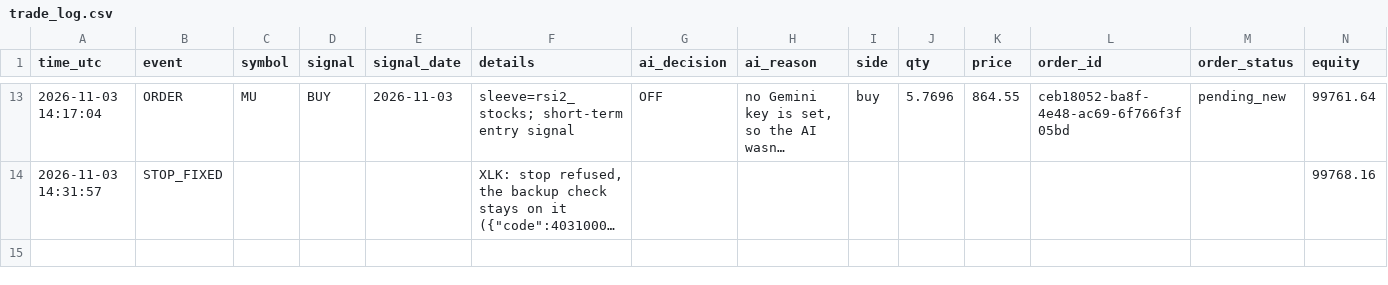
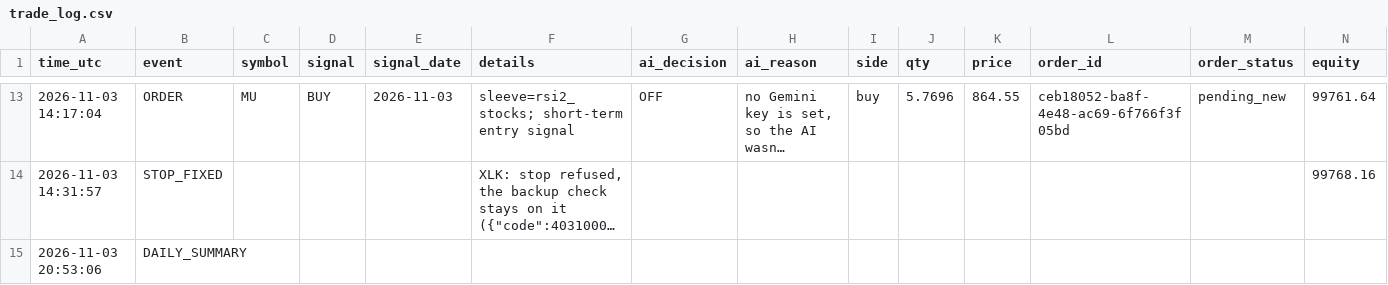
Before and after one commit to R1pperr/trading-bot, a CSV file: logs/trade_log.csv, drawn as a sheet; only a part is shown, gaps mark what is left out; long unchanged cells end in …; the diff names each change by its address in the sheet, - before the commit and + after, or states it on an @@ line.

```diff
--- a/logs/trade_log.csv
+++ b/logs/trade_log.csv
+row 15: 2026-11-03 20:53:06 | DAILY_SUMMARY
```
Also changed, not shown: 6 other files.
